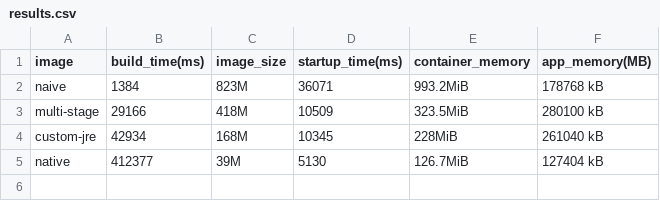
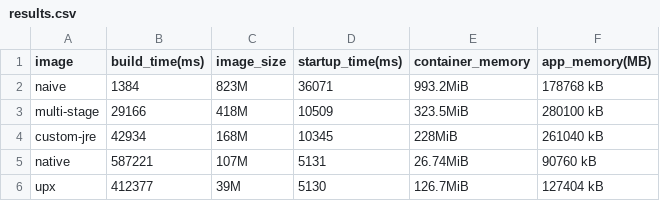
Before and after one commit to kristi-balla/java-demo, a CSV file: results.csv, drawn as a sheet.

Commit message:
:alembic: chore: add step for native and upx compressed image

```diff
--- a/results.csv
+++ b/results.csv
@@ -4,2 +4,3 @@ multi-stage,29166,418M,10509,323.5MiB ,280100 kB
 custom-jre,42934,168M,10345,228MiB ,261040 kB
-native,412377,39M,5130,126.7MiB ,127404 kB
+native,587221,107M,5131,26.74MiB ,90760 kB
+upx,412377,39M,5130,126.7MiB ,127404 kB
```
Also changed, not shown: 1 other file.
